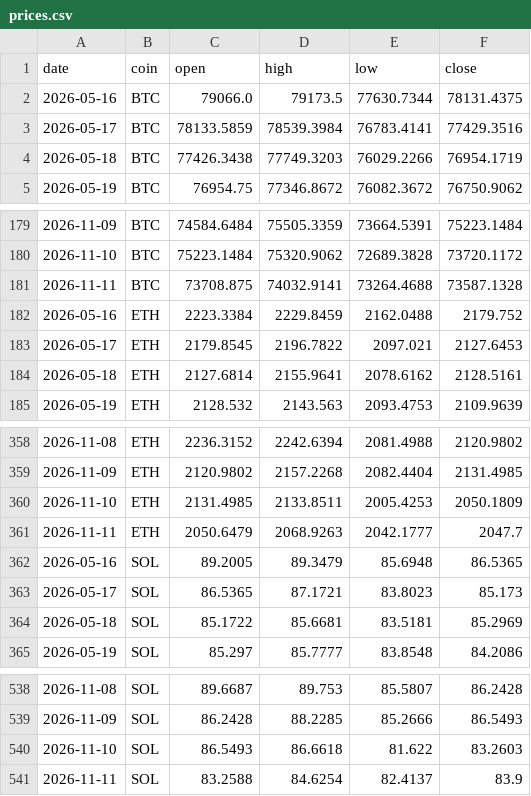
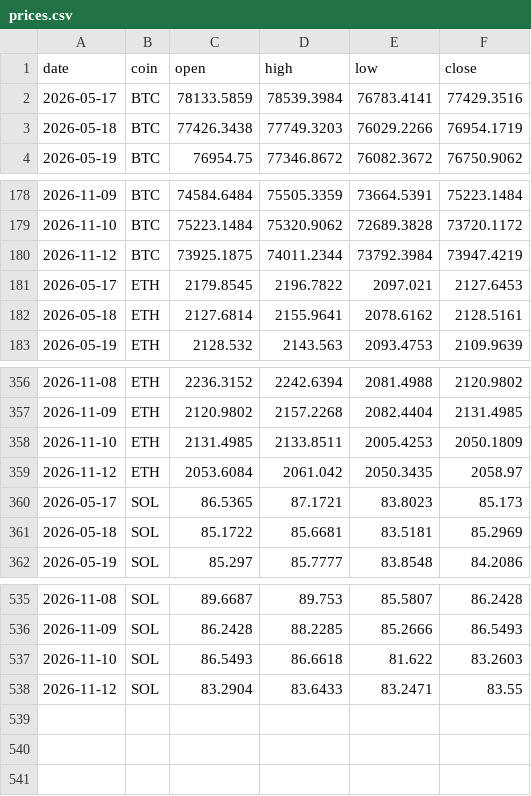
Before and after one commit to Z3US-23/crypto-dashboard-v2, a CSV file: data/prices.csv, drawn as a sheet; only a part is shown, gaps mark what is left out.

```diff
--- a/data/prices.csv
+++ b/data/prices.csv
@@ -1,3 +1,2 @@
 date,coin,open,high,low,close
-2026-05-16,BTC,79066.0,79173.5,77630.7344,78131.4375
 2026-05-17,BTC,78133.5859,78539.3984,76783.4141,77429.3516
@@ -180,4 +179,3 @@ date,coin,open,high,low,close
 2026-11-10,BTC,75223.1484,75320.9062,72689.3828,73720.1172
-2026-11-11,BTC,73708.875,74032.9141,73264.4688,73587.1328
-2026-05-16,ETH,2223.3384,2229.8459,2162.0488,2179.752
+2026-11-12,BTC,73925.1875,74011.2344,73792.3984,73947.4219
 2026-05-17,ETH,2179.8545,2196.7822,2097.021,2127.6453
@@ -360,4 +358,3 @@ date,coin,open,high,low,close
 2026-11-10,ETH,2131.4985,2133.8511,2005.4253,2050.1809
-2026-11-11,ETH,2050.6479,2068.9263,2042.1777,2047.7
-2026-05-16,SOL,89.2005,89.3479,85.6948,86.5365
+2026-11-12,ETH,2053.6084,2061.042,2050.3435,2058.97
 2026-05-17,SOL,86.5365,87.1721,83.8023,85.173
@@ -540,2 +537,2 @@ date,coin,open,high,low,close
 2026-11-10,SOL,86.5493,86.6618,81.622,83.2603
-2026-11-11,SOL,83.2588,84.6254,82.4137,83.9
+2026-11-12,SOL,83.2904,83.6433,83.2471,83.55
```
Also changed, not shown: 2 other files.
